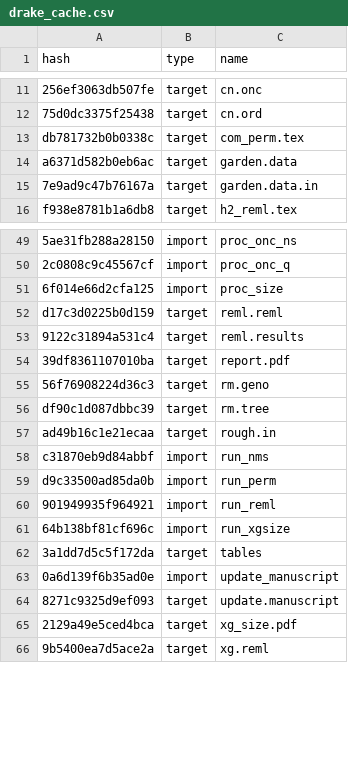
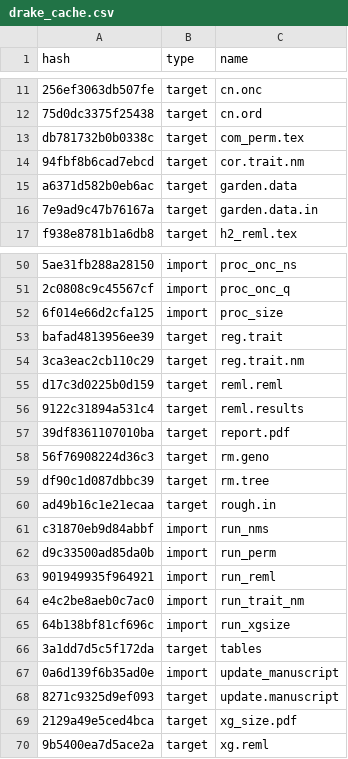
Before and after one commit to ECGen/comgen, a CSV file: drake_cache.csv, drawn as a sheet; only a part is shown, gaps mark what is left out; the diff names each change by its address in the sheet, - before the commit and + after, or states it on an @@ line.

```diff
--- a/drake_cache.csv
+++ b/drake_cache.csv
+row 14: 94fbf8b6cad7ebcd | target | cor.trait.nm
+row 53: bafad4813956ee39 | target | reg.trait
+row 54: 3ca3eac2cb110c29 | target | reg.trait.nm
+row 64: e4c2be8aeb0c7ac0 | import | run_trait_nm
```
Also changed, not shown: 3 other files.
